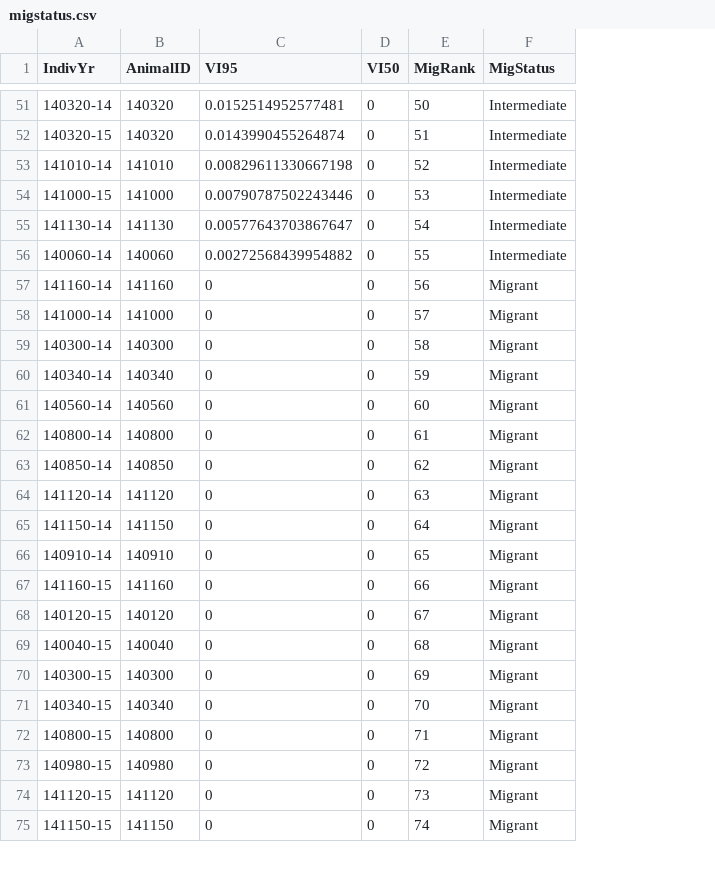
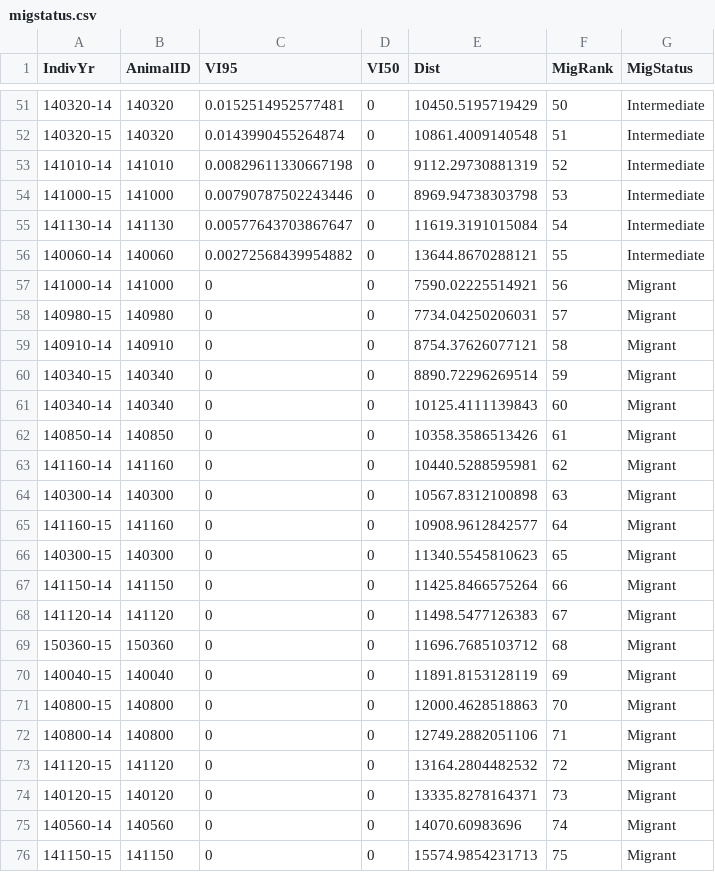
Before and after one commit to kjbark3r/Nutrition, a CSV file: migstatus.csv, drawn as a sheet; only a part is shown, gaps mark what is left out; removed rows and columns are numbered as before the commit, all else as after; the diff covers the shown part only; the diff names each change by its address in the sheet, - before the commit and + after, or states it on an @@ line.

```diff
--- a/migstatus.csv
+++ b/migstatus.csv
+column E (Dist), rows 51-57: 10450.5195719429 | 10861.4009140548 | 9112.29730881319 | 8969.94738303798 | 11619.3191015084 | 13644.8670288121 | 7590.02225514921; row 59: 8754.37626077121; rows 61-62: 10125.4111139843 | 10358.3586513426; rows 64-65: 10567.8312100898 | 10908.9612842577; row 68: 11498.5477126383; rows 70-73: 11891.8153128119 | 12000.4628518863 | 12749.2882051106 | 13164.2804482532; row 76: 15574.9854231713
-row 57: 141160-14 | 141160 | 0 | 0 | 56 | Migrant
-F57 (MigRank): 57
+F57 (MigRank): 56
+row 58: 140980-15 | 140980 | 0 | 0 | 7734.04250206031 | 57 | Migrant
-A59 (IndivYr): 140300-14
+A59 (IndivYr): 140910-14
-B59 (AnimalID): 140300
+B59 (AnimalID): 140910
+row 60: 140340-15 | 140340 | 0 | 0 | 8890.72296269514 | 59 | Migrant
-F61 (MigRank): 59
+F61 (MigRank): 60
-row 61: 140560-14 | 140560 | 0 | 0 | 60 | Migrant
-row 62: 140800-14 | 140800 | 0 | 0 | 61 | Migrant
-F62 (MigRank): 62
+F62 (MigRank): 61
+row 63: 141160-14 | 141160 | 0 | 0 | 10440.5288595981 | 62 | Migrant
-A64 (IndivYr): 141120-14
+A64 (IndivYr): 140300-14
-B64 (AnimalID): 141120
+B64 (AnimalID): 140300
-row 65: 141150-14 | 141150 | 0 | 0 | 64 | Migrant
-row 66: 140910-14 | 140910 | 0 | 0 | 65 | Migrant
-F65 (MigRank): 66
+F65 (MigRank): 64
+row 66: 140300-15 | 140300 | 0 | 0 | 11340.5545810623 | 65 | Migrant
+row 67: 141150-14 | 141150 | 0 | 0 | 11425.8466575264 | 66 | Migrant
-A68 (IndivYr): 140120-15
+A68 (IndivYr): 141120-14
-B68 (AnimalID): 140120
+B68 (AnimalID): 141120
+row 69: 150360-15 | 150360 | 0 | 0 | 11696.7685103712 | 68 | Migrant
-F70 (MigRank): 68
+F70 (MigRank): 69
-row 70: 140300-15 | 140300 | 0 | 0 | 69 | Migrant
-row 71: 140340-15 | 140340 | 0 | 0 | 70 | Migrant
-F71 (MigRank): 71
+F71 (MigRank): 70
-A72 (IndivYr): 140980-15
+A72 (IndivYr): 140800-14
-B72 (AnimalID): 140980
+B72 (AnimalID): 140800
-F72 (MigRank): 72
+F72 (MigRank): 71
-F73 (MigRank): 73
+F73 (MigRank): 72
+row 74: 140120-15 | 140120 | 0 | 0 | 13335.8278164371 | 73 | Migrant
+row 75: 140560-14 | 140560 | 0 | 0 | 14070.60983696 | 74 | Migrant
-F76 (MigRank): 74
+F76 (MigRank): 75
```
Also changed, not shown: 1 removed row elsewhere in this file, avg-daily-de.csv, mig-ndaysDE.csv, 4 other files.
